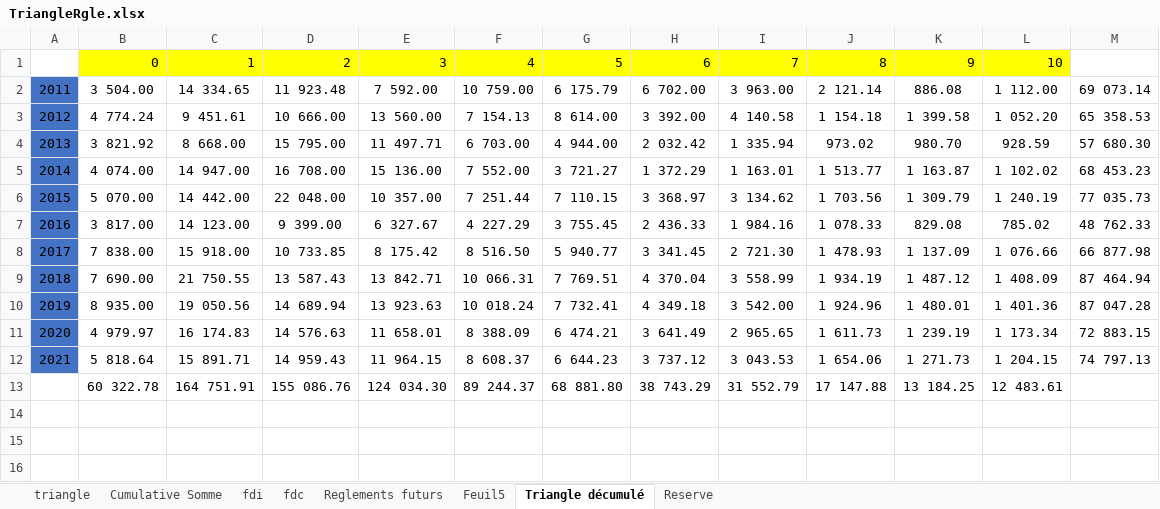
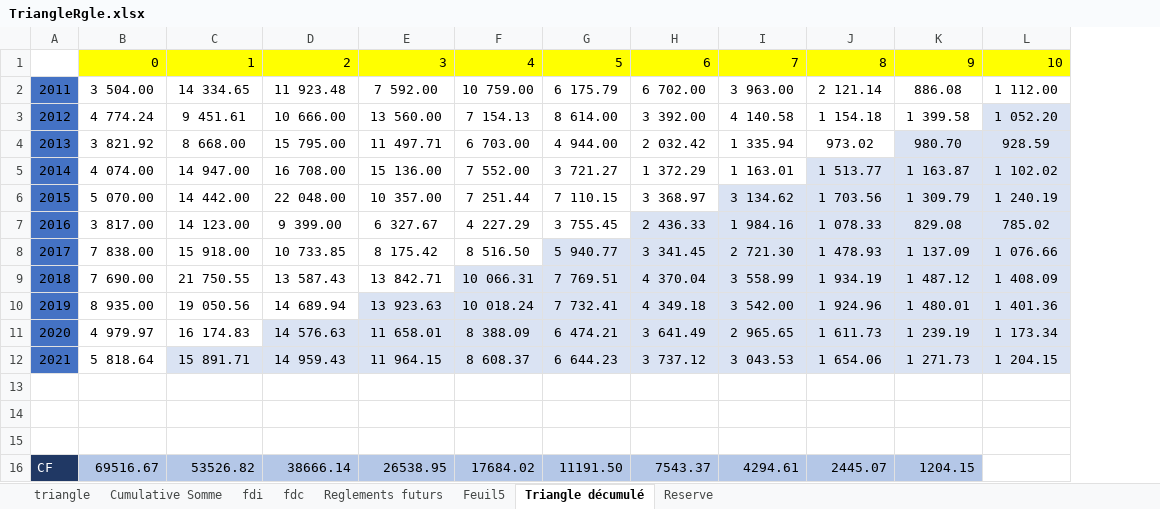
Before and after one commit to AODiakite/Risk-based-solvency, an Excel workbook: Application Bs4/Data/TriangleRgle.xlsx, sheet Triangle décumulé, drawn as a sheet; values as stored, in another font and other column widths than the file's, no borders; removed rows and columns are numbered as before the commit, all else as after; the diff names each change by its address in the sheet, - before the commit and + after, or states it on an @@ line.

```diff
--- a/Application Bs4/Data/TriangleRgle.xlsx (sheet Triangle décumulé)
+++ b/Application Bs4/Data/TriangleRgle.xlsx (sheet Triangle décumulé)
-column M, rows 2-12: 69 073.14 | 65 358.53 | 57 680.30 | 68 453.23 | 77 035.73 | 48 762.33 | 66 877.98 | 87 464.94 | 87 047.28 | 72 883.15 | 74 797.13
-L3 fill: none
+L3 fill: #DAE3F3
-K4:L4 fill: none
+K4:L4 fill: #DAE3F3
-J5:L5 fill: none
+J5:L5 fill: #DAE3F3
-I6:L6 fill: none
+I6:L6 fill: #DAE3F3
-H7:L7 fill: none
+H7:L7 fill: #DAE3F3
-G8:L8 fill: none
+G8:L8 fill: #DAE3F3
-F9:L9 fill: none
+F9:L9 fill: #DAE3F3
-E10:L10 fill: none
+E10:L10 fill: #DAE3F3
-D11:L11 fill: none
+D11:L11 fill: #DAE3F3
-C12:L12 fill: none
+C12:L12 fill: #DAE3F3
-row 13:  | 60 322.78 | 164 751.91 | 155 086.76 | 124 034.30 | 89 244.37 | 68 881.80 | 38 743.29 | 31 552.79 | 17 147.88 | 13 184.25 | 12 483.61
+row 13: (empty)
+row 14: (empty)
+row 15: (empty)
+row 16: CF | 69516.67 | 53526.82 | 38666.14 | 26538.95 | 17684.02 | 11191.50 | 7543.37 | 4294.61 | 2445.07 | 1204.15
```
Also changed, not shown: sheet fdc, sheet Cumulative Somme, sheet Reglements futurs, sheet fdi, 3 other files.
